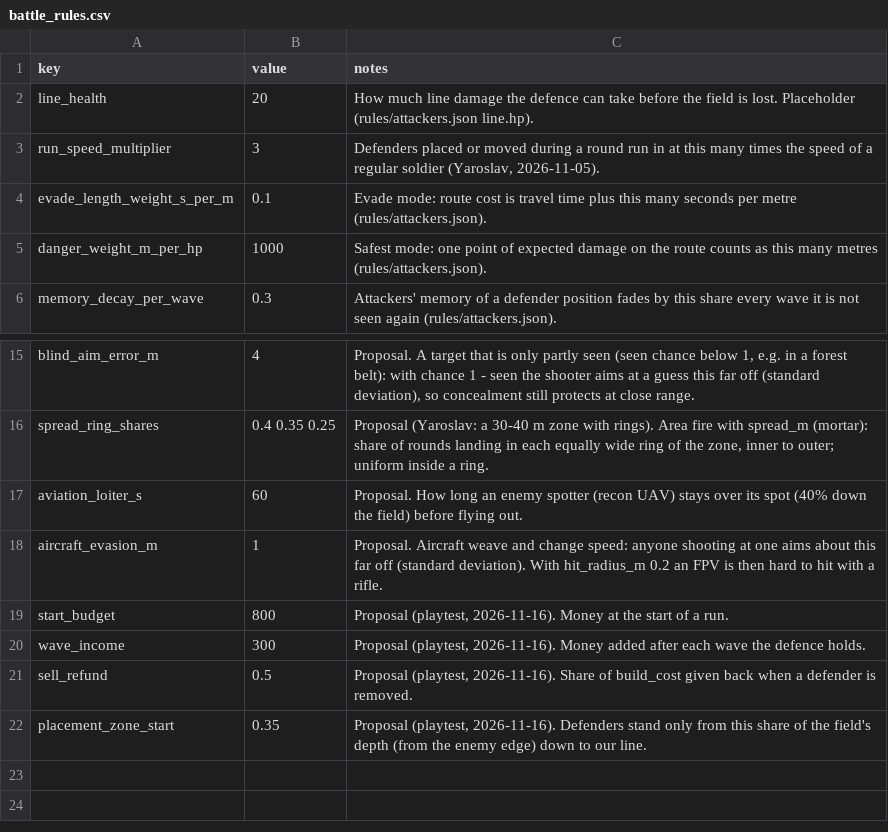
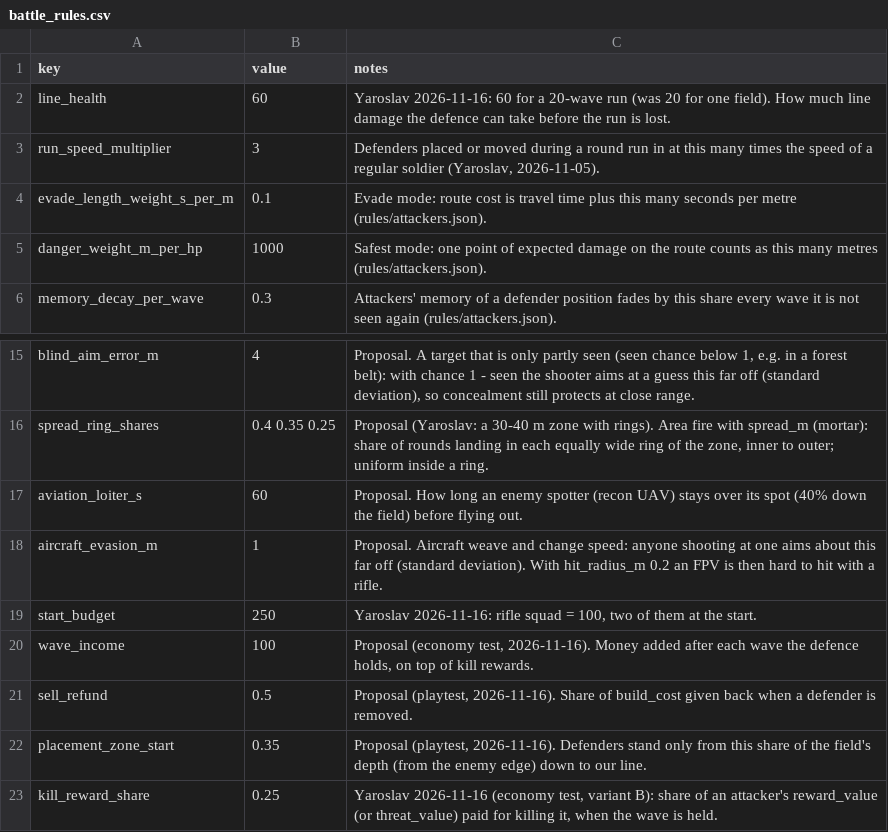
Before and after one commit to yaron1mo/treeline, a CSV file: unity/Assets/Data/battle_rules.csv, drawn as a sheet; only a part is shown, gaps mark what is left out.

```diff
--- a/unity/Assets/Data/battle_rules.csv
+++ b/unity/Assets/Data/battle_rules.csv
@@ -1,3 +1,3 @@
 key,value,notes
-line_health,20,How much line damage the defence can take before the field is lost. Placeholder (rules/attackers.json line.hp).
+line_health,60,"Yaroslav 2026-11-16: 60 for a 20-wave run (was 20 for one field). How much line damage the defence can take before the run is lost."
 run_speed_multiplier,3,"Defenders placed or moved during a round run in at this many times the speed of a regular soldier (Yaroslav, 2026-11-05)."
@@ -18,5 +18,6 @@ aviation_loiter_s,60,Proposal. How long an enemy spotter (recon UAV) stays over
 aircraft_evasion_m,1,"Proposal. Aircraft weave and change speed: anyone shooting at one aims about this far off (standard deviation). With hit_radius_m 0.2 an FPV is then hard to hit with a rifle."
-start_budget,800,"Proposal (playtest, 2026-11-16). Money at the start of a run."
-wave_income,300,"Proposal (playtest, 2026-11-16). Money added after each wave the defence holds."
+start_budget,250,"Yaroslav 2026-11-16: rifle squad = 100, two of them at the start."
+wave_income,100,"Proposal (economy test, 2026-11-16). Money added after each wave the defence holds, on top of kill rewards."
 sell_refund,0.5,"Proposal (playtest, 2026-11-16). Share of build_cost given back when a defender is removed."
 placement_zone_start,0.35,"Proposal (playtest, 2026-11-16). Defenders stand only from this share of the field's depth (from the enemy edge) down to our line."
+kill_reward_share,0.25,"Yaroslav 2026-11-16 (economy test, variant B): share of an attacker's reward_value (or threat_value) paid for killing it, when the wave is held."
```
Also changed, not shown: unity/Assets/Data/units.csv, unity/Assets/Data/waves.csv, 4 other files.
